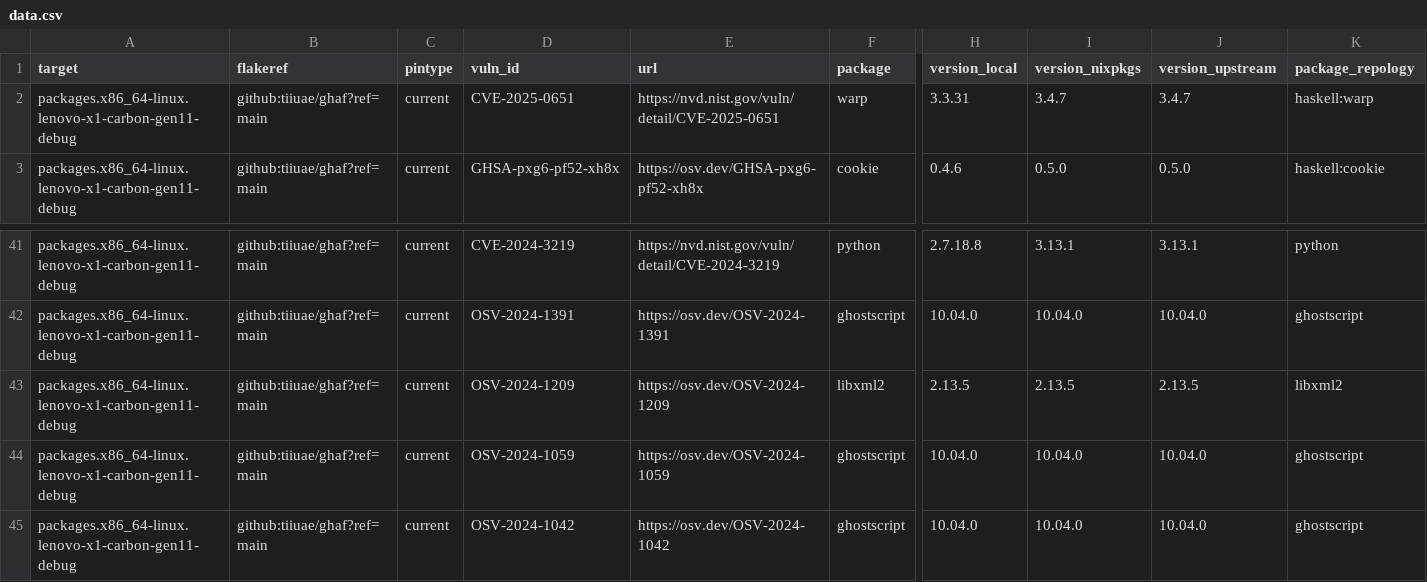
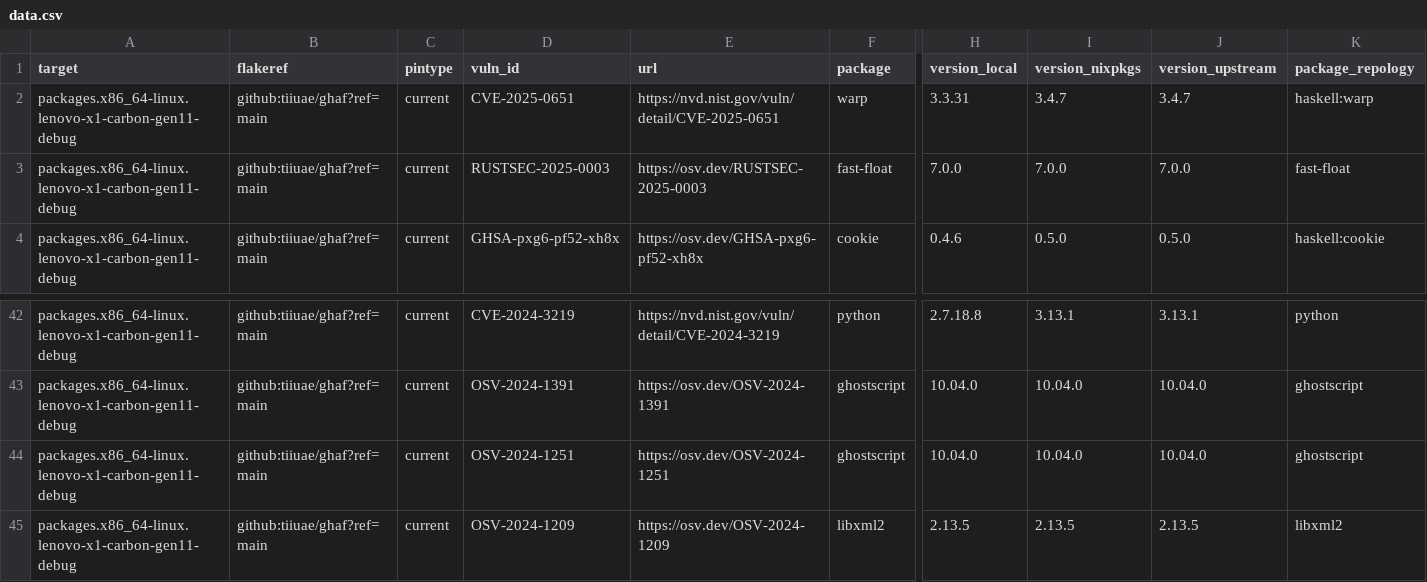
Before and after one commit to tiiuae/ghafscan, a CSV file: reports/main/data.csv, drawn as a sheet; only a part is shown, gaps mark what is left out; the shorter side is filled out with more unchanged rows; rows hold the shown columns only; the diff names each change by its address in the sheet, - before the commit and + after, or states it on an @@ line.

```diff
--- a/reports/main/data.csv
+++ b/reports/main/data.csv
+row 3: packages.x86_64-linux.lenovo-x1-carbon-gen11-debug | github:tiiuae/ghaf?ref=main | current | RUSTSEC-2025-0003 | https://osv.dev/RUSTSEC-2025-0003 | fast-float | 7.0.0 | 7.0.0 | 7.0.0 | fast-float
+row 44: packages.x86_64-linux.lenovo-x1-carbon-gen11-debug | github:tiiuae/ghaf?ref=main | current | OSV-2024-1251 | https://osv.dev/OSV-2024-1251 | ghostscript | 10.04.0 | 10.04.0 | 10.04.0 | ghostscript
```
Also changed, not shown: 1 other file.
